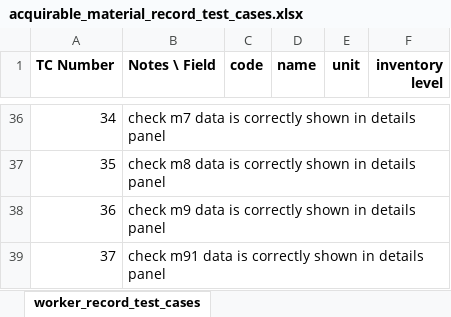
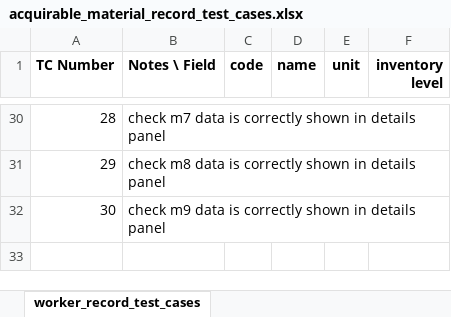
Before and after one commit to syscoopco/soberano, an Excel workbook: soberano/test_cases/acquirable_material_record_test_cases.xlsx, sheet worker_record_test_cases, drawn as a sheet; only a part is shown, gaps mark what is left out; values as stored, in another font and other column widths than the file's, no borders; the diff covers the shown part only; the diff names each change by its address in the sheet, - before the commit and + after, or states it on an @@ line.

```diff
--- a/soberano/test_cases/acquirable_material_record_test_cases.xlsx (sheet worker_record_test_cases)
+++ b/soberano/test_cases/acquirable_material_record_test_cases.xlsx (sheet worker_record_test_cases)
@@ column A (TC Number) renumbered between rows 3 and 32 @@
-row 39: 37 | check m91 data is correctly shown in details panel
```
Also changed, not shown: 6 removed rows and 8 edited cells elsewhere in this sheet, soberano/test_cases/process_disable_test_cases.xlsx, soberano/test_cases/process_modify_test_cases.xlsx, 57 other files.
